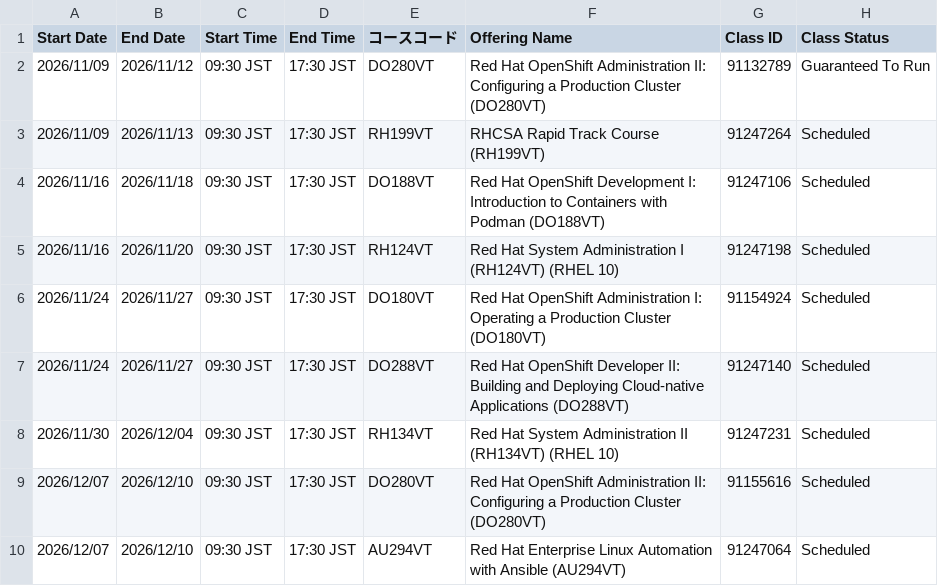
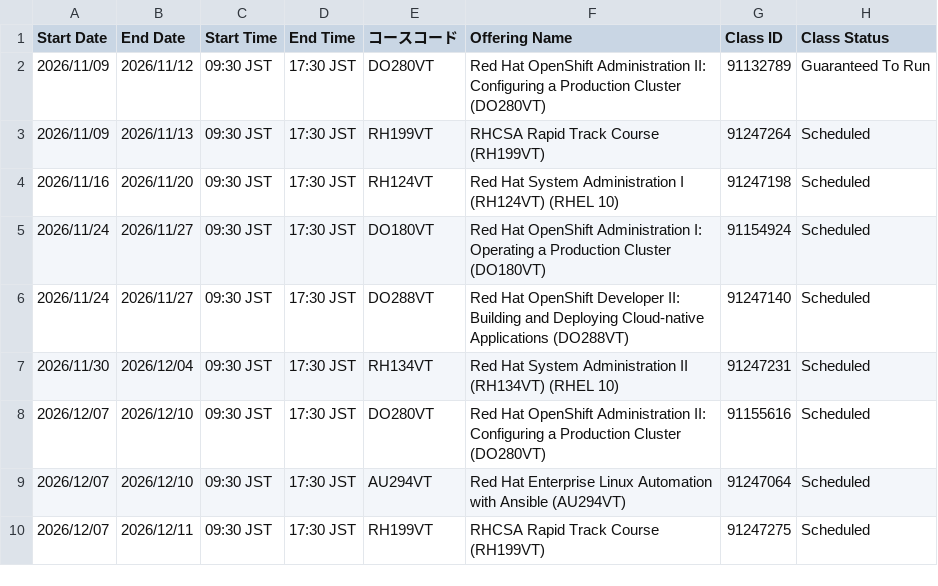
Before and after one commit to Lab8010/redhat-training-schedule, a CSV file: docs/data.csv, drawn as a sheet; only a part is shown; the shorter side is filled out with more unchanged rows; the diff names each change by its address in the sheet, - before the commit and + after, or states it on an @@ line.

Commit message:
chore(schedule): update data.csv from ClassOutlook export (2026-11-03 10:55)

```diff
--- a/docs/data.csv
+++ b/docs/data.csv
-row 4: 2026/11/16 | 2026/11/18 | 09:30 JST | 17:30 JST | DO188VT | Red Hat OpenShift Development I: Introduction to Containers with Podman (DO188VT) | 91247106 | Scheduled
```
